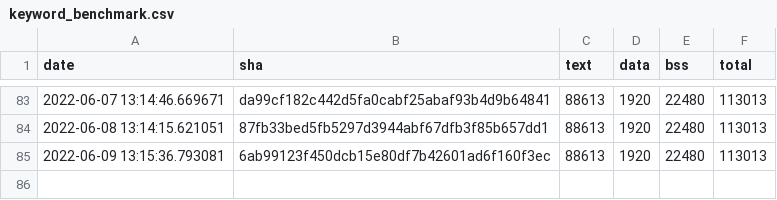
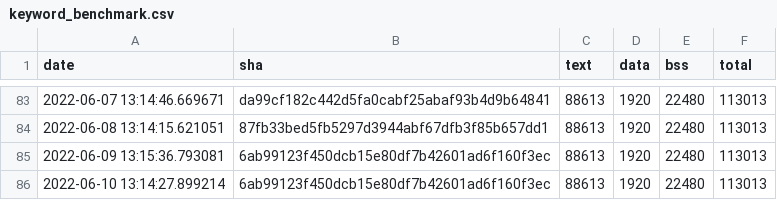
Before and after one commit to sasapetr/tflite-micro, a CSV file: data/continuous_builds/size_profiling/linux_x86_64_release/keyword_benchmark.csv, drawn as a sheet; only a part is shown, gaps mark what is left out.

Commit message:
Automated binary size log update

```diff
--- a/data/continuous_builds/size_profiling/linux_x86_64_release/keyword_benchmark.csv
+++ b/data/continuous_builds/size_profiling/linux_x86_64_release/keyword_benchmark.csv
@@ -85 +85,2 @@ date,sha,text,data,bss,total
 2022-06-09 13:15:36.793081,6ab99123f450dcb15e80df7b42601ad6f160f3ec,88613,1920,22480,113013
+2022-06-10 13:14:27.899214,6ab99123f450dcb15e80df7b42601ad6f160f3ec,88613,1920,22480,113013
```
Also changed, not shown: data/continuous_builds/size_profiling/linux_x86_64_release/baseline_memory_footprint.csv, data/continuous_builds/size_profiling/linux_x86_64_release/interpreter_memory_footprint.csv.
